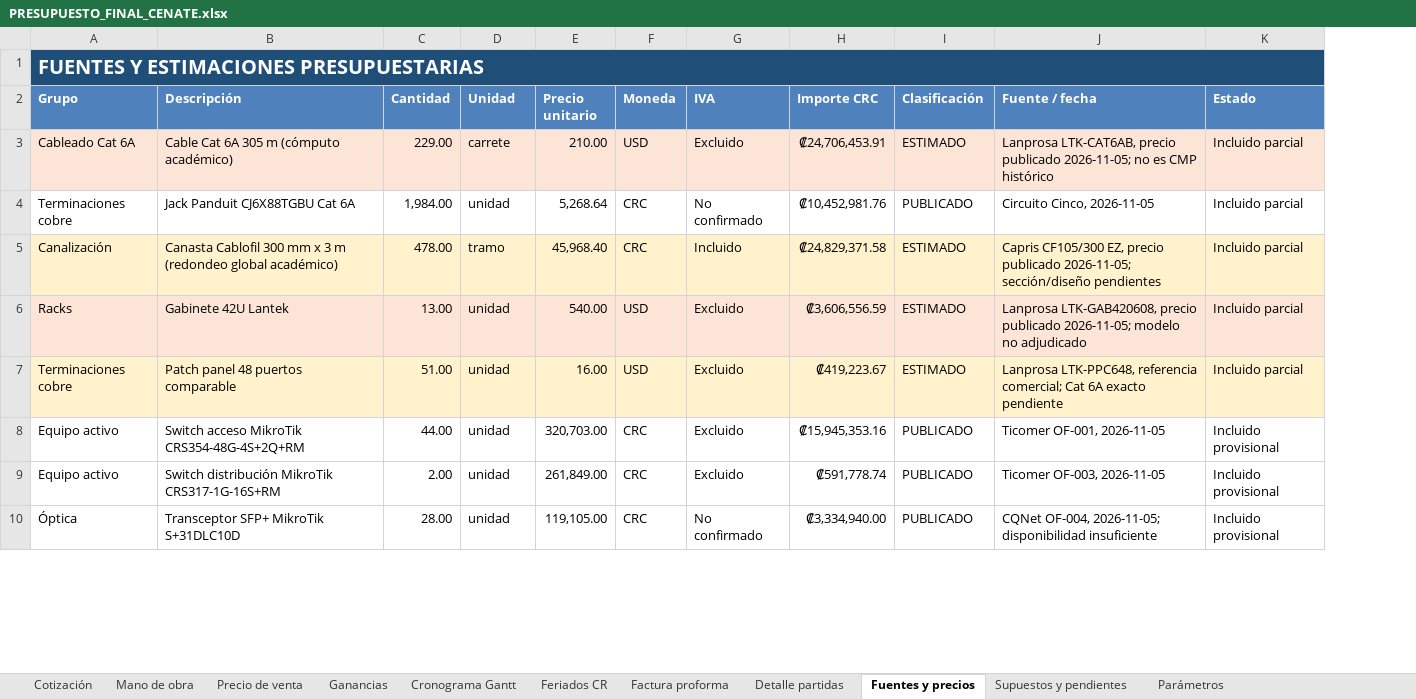
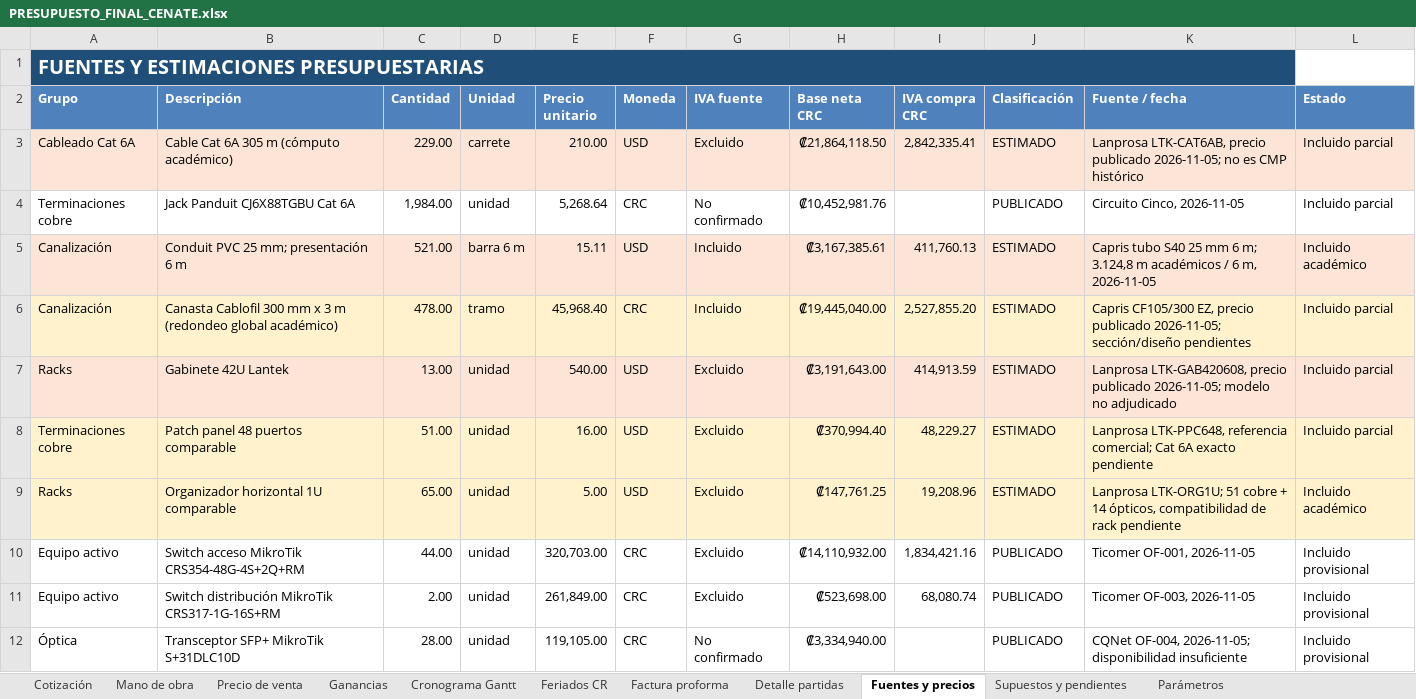
Before and after one commit to Mateo0098/INA_CABLEADO_ESTRUCTURADO_CENATE, an Excel workbook: 08_entrega/CIERRE_AC1_AC2_2026-11-05/PRESUPUESTO_FINAL_CENATE.xlsx, sheet Fuentes y precios, drawn as a sheet; only a part is shown; values as stored, in another font and other column widths than the file's, no borders; removed rows and columns are numbered as before the commit, all else as after; the diff covers the shown part only; the diff names each change by its address in the sheet, - before the commit and + after, or states it on an @@ line.

```diff
--- a/08_entrega/CIERRE_AC1_AC2_2026-11-05/PRESUPUESTO_FINAL_CENATE.xlsx (sheet Fuentes y precios)
+++ b/08_entrega/CIERRE_AC1_AC2_2026-11-05/PRESUPUESTO_FINAL_CENATE.xlsx (sheet Fuentes y precios)
-column H (Importe CRC), rows 3-10: ₡24,706,453.91 | ₡10,452,981.76 | ₡24,829,371.58 | ₡3,606,556.59 | ₡419,223.67 | ₡15,945,353.16 | ₡591,778.74 | ₡3,334,940.00
+column H (Base neta CRC), rows 3-4: ₡21,864,118.50 | ₡10,452,981.76; rows 6-8: ₡19,445,040.00 | ₡3,191,643.00 | ₡370,994.40; rows 10-12: ₡14,110,932.00 | ₡523,698.00 | ₡3,334,940.00
+column I (IVA compra CRC), row 3: 2,842,335.41; rows 6-8: 2,527,855.20 | 414,913.59 | 48,229.27; rows 10-11: 1,834,421.16 | 68,080.74
-A1:K1 merged
+A1:K1 merged
-G2: IVA
+G2: IVA fuente
+row 5: Canalización | Conduit PVC 25 mm; presentación 6 m | 521.00 | barra 6 m | 15.11 | USD | Incluido | ₡3,167,385.61 | 411,760.13 | ESTIMADO | Capris tubo S40 25 mm 6 m; 3.124,8 m académicos / 6 m, 2026-11-05 | Incluido académico
+row 9: Racks | Organizador horizontal 1U comparable | 65.00 | unidad | 5.00 | USD | Excluido | ₡147,761.25 | 19,208.96 | ESTIMADO | Lanprosa LTK-ORG1U; 51 cobre + 14 ópticos, compatibilidad de rack pendiente | Incluido académico
```
Also changed, not shown: 2 added rows and 5 edited cells elsewhere in this sheet, sheet Cotización, sheet Factura proforma, sheet Ganancias, sheet Precio de venta, 9 other files.
